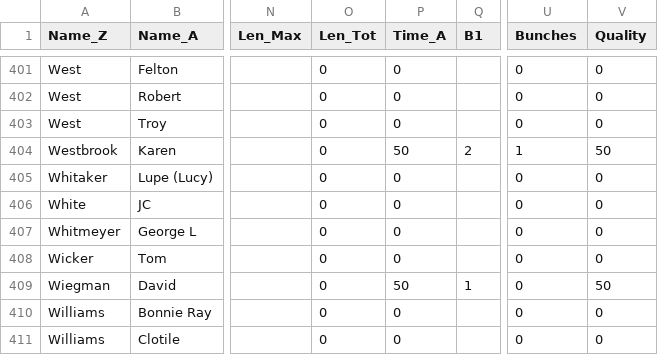
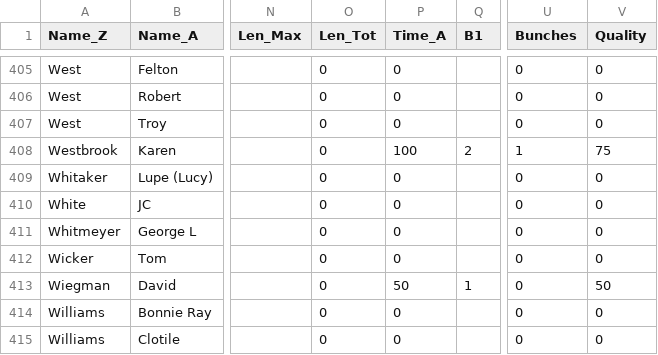
Before and after one commit to matyler/mc63.dpws, a CSV file: mc63_dpws.csv, drawn as a sheet; only a part is shown, gaps mark what is left out; addresses are those after the commit; the diff covers the shown part only; the diff names each change by its address in the sheet, - before the commit and + after, or states it on an @@ line.

```diff
--- a/mc63_dpws.csv
+++ b/mc63_dpws.csv
-P408 (Time_A): 50
+P408 (Time_A): 100
-V408 (Quality): 50
+V408 (Quality): 75
```
Also changed, not shown: 4 added rows and 5 edited cells elsewhere in this file.
